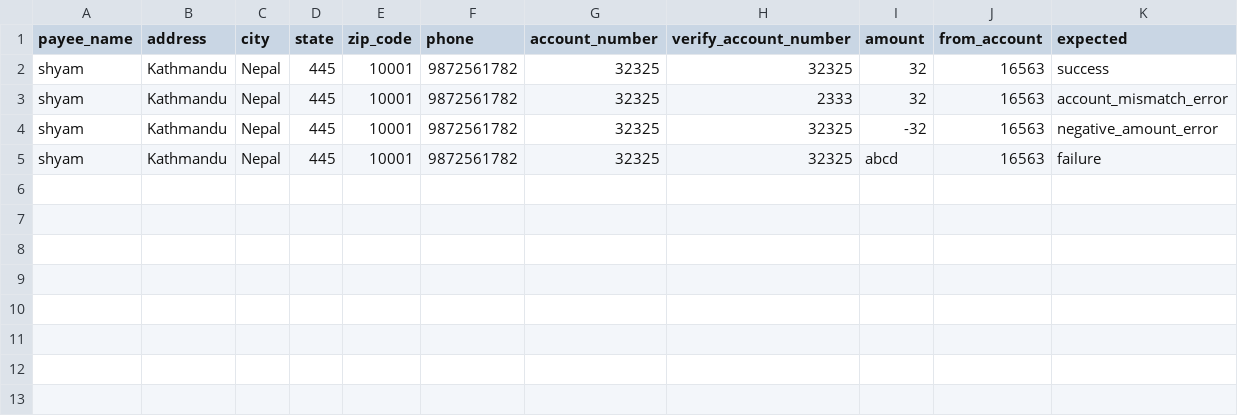
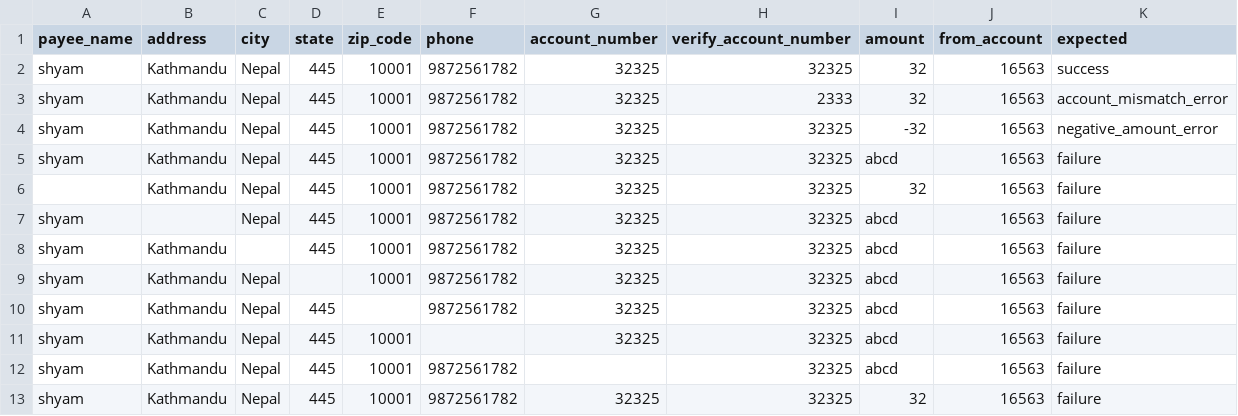
Before and after one commit to SSujjall/ParaBank-Automation-SujalFork, a CSV file: Data/BillPayPageData.csv, drawn as a sheet; the diff names each change by its address in the sheet, - before the commit and + after, or states it on an @@ line.

Commit message:
Bill Pay Tests1 modify

```diff
--- a/Data/BillPayPageData.csv
+++ b/Data/BillPayPageData.csv
+row 6:  | Kathmandu | Nepal | 445 | 10001 | 9872561782 | 32325 | 32325 | 32 | 16563 | failure
+row 7: shyam |  | Nepal | 445 | 10001 | 9872561782 | 32325 | 32325 | abcd | 16563 | failure
+row 8: shyam | Kathmandu |  | 445 | 10001 | 9872561782 | 32325 | 32325 | abcd | 16563 | failure
+row 9: shyam | Kathmandu | Nepal |  | 10001 | 9872561782 | 32325 | 32325 | abcd | 16563 | failure
+row 10: shyam | Kathmandu | Nepal | 445 |  | 9872561782 | 32325 | 32325 | abcd | 16563 | failure
+row 11: shyam | Kathmandu | Nepal | 445 | 10001 |  | 32325 | 32325 | abcd | 16563 | failure
+row 12: shyam | Kathmandu | Nepal | 445 | 10001 | 9872561782 |  | 32325 | abcd | 16563 | failure
+row 13: shyam | Kathmandu | Nepal | 445 | 10001 | 9872561782 | 32325 | 32325 | 32 | 16563 | failure
```
Also changed, not shown: 2 other files.
